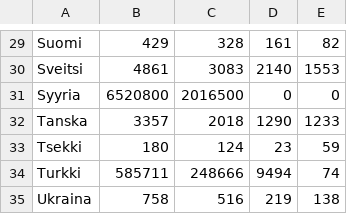
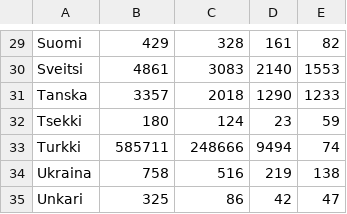
Before and after one commit to AirZero/upa, a CSV file: assets/data/refugeeData.csv, drawn as a sheet; only a part is shown, gaps mark what is left out; the shorter side is filled out with more unchanged rows.

```diff
--- a/assets/data/refugeeData.csv
+++ b/assets/data/refugeeData.csv
@@ -30,3 +30,2 @@ Suomi,429,328,161,82
 Sveitsi,4861,3083,2140,1553
-Syyria,6520800,2016500,0,0
 Tanska,3357,2018,1290,1233
```
Also changed, not shown: 9 other files.
